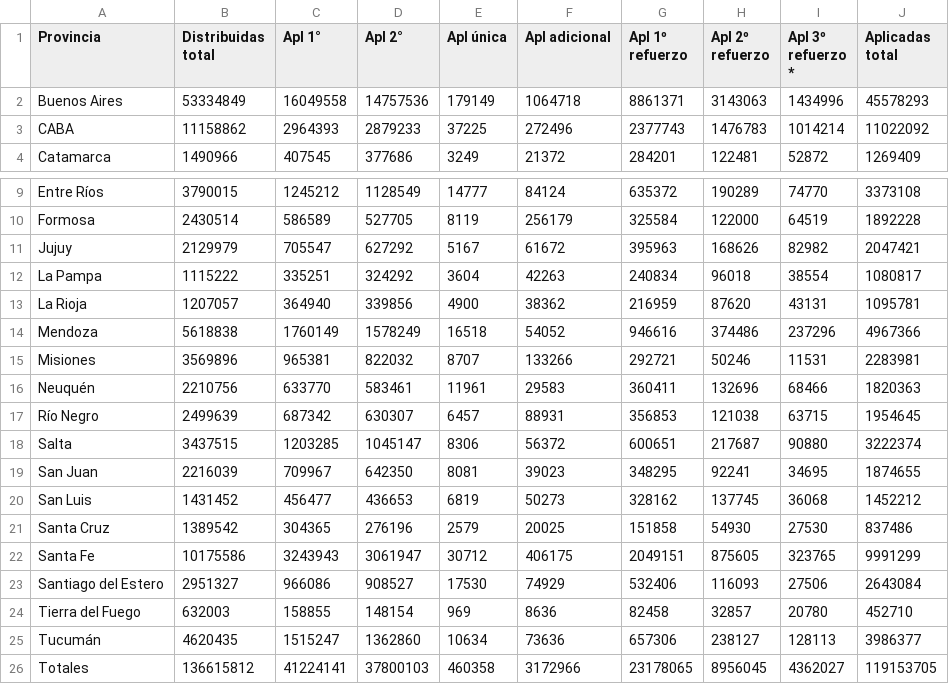
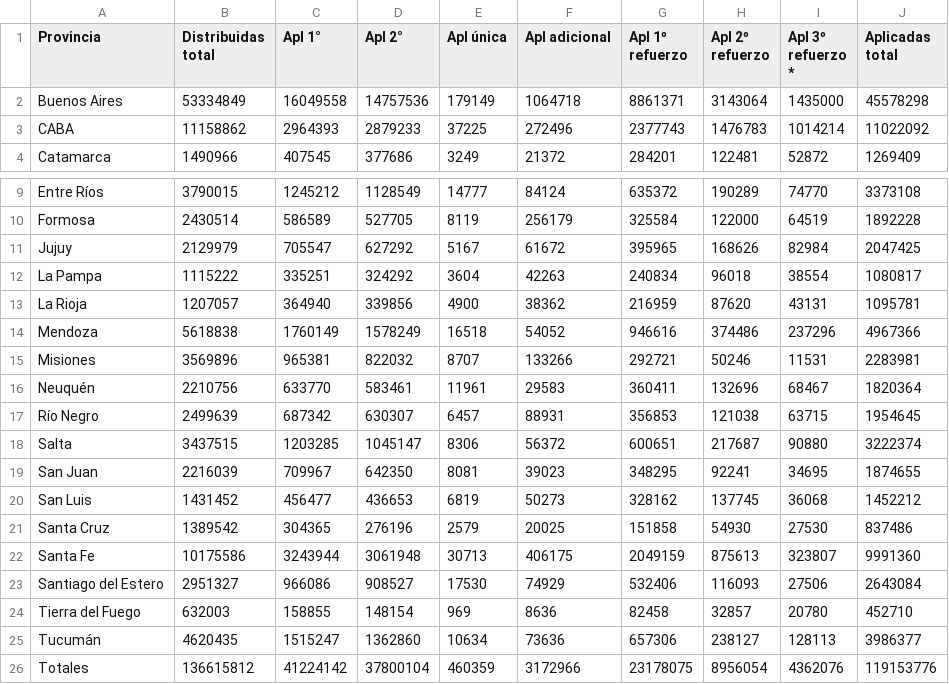
Before and after one commit to j-e-d/datosvacunas, a CSV file: vacunas.csv, drawn as a sheet; only a part is shown, gaps mark what is left out.

```diff
--- a/vacunas.csv
+++ b/vacunas.csv
@@ -1,3 +1,3 @@
 "Provincia","Distribuidas total","Apl 1°","Apl 2°","Apl única","Apl adicional","Apl 1º refuerzo","Apl 2º refuerzo","Apl 3º refuerzo *","Aplicadas total"
-"Buenos Aires",53334849,16049558,14757536,179149,1064718,8861371,3143063,1434996,45578293
+"Buenos Aires",53334849,16049558,14757536,179149,1064718,8861371,3143064,1435000,45578298
 "CABA",11158862,2964393,2879233,37225,272496,2377743,1476783,1014214,11022092
@@ -10,3 +10,3 @@
 "Formosa",2430514,586589,527705,8119,256179,325584,122000,64519,1892228
-"Jujuy",2129979,705547,627292,5167,61672,395963,168626,82982,2047421
+"Jujuy",2129979,705547,627292,5167,61672,395965,168626,82984,2047425
 "La Pampa",1115222,335251,324292,3604,42263,240834,96018,38554,1080817
@@ -15,3 +15,3 @@
 "Misiones",3569896,965381,822032,8707,133266,292721,50246,11531,2283981
-"Neuquén",2210756,633770,583461,11961,29583,360411,132696,68466,1820363
+"Neuquén",2210756,633770,583461,11961,29583,360411,132696,68467,1820364
 "Río Negro",2499639,687342,630307,6457,88931,356853,121038,63715,1954645
@@ -21,3 +21,3 @@
 "Santa Cruz",1389542,304365,276196,2579,20025,151858,54930,27530,837486
-"Santa Fe",10175586,3243943,3061947,30712,406175,2049151,875605,323765,9991299
+"Santa Fe",10175586,3243944,3061948,30713,406175,2049159,875613,323807,9991360
 "Santiago del Estero",2951327,966086,908527,17530,74929,532406,116093,27506,2643084
@@ -25,2 +25,2 @@
 "Tucumán",4620435,1515247,1362860,10634,73636,657306,238127,128113,3986377
-"Totales",136615812,41224141,37800103,460358,3172966,23178065,8956045,4362027,119153705
+"Totales",136615812,41224142,37800104,460359,3172966,23178075,8956054,4362076,119153776
```
Also changed, not shown: 2 other files.
